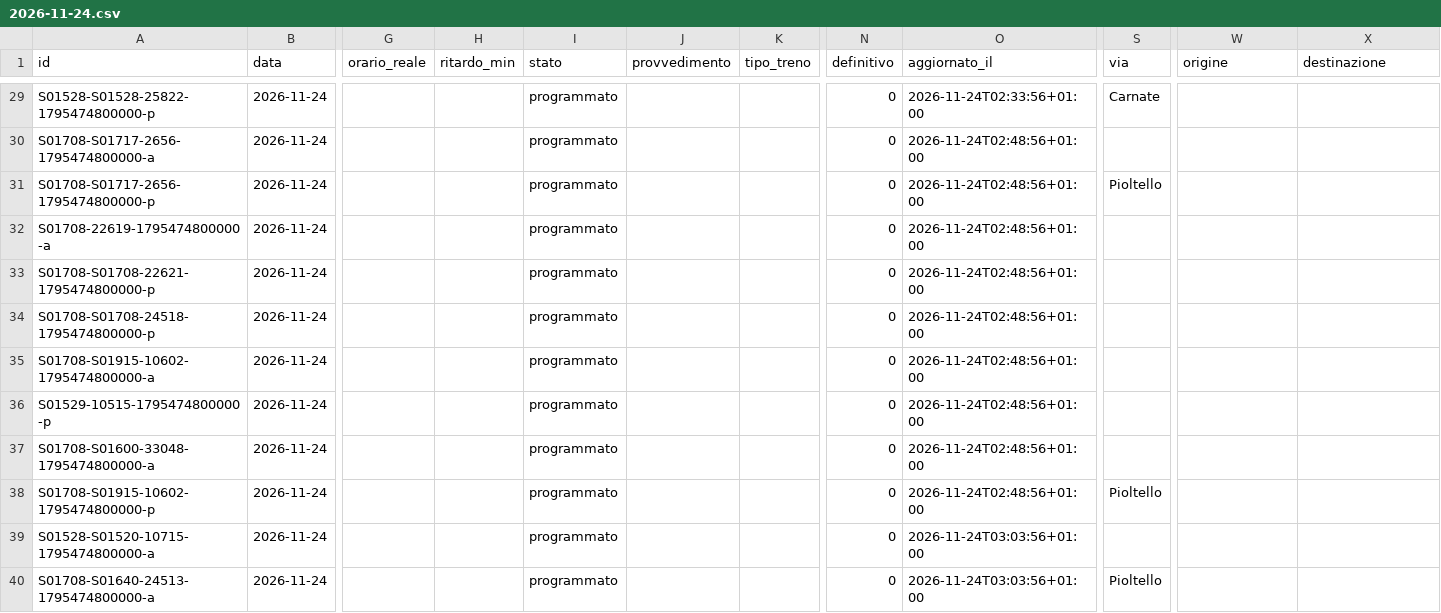
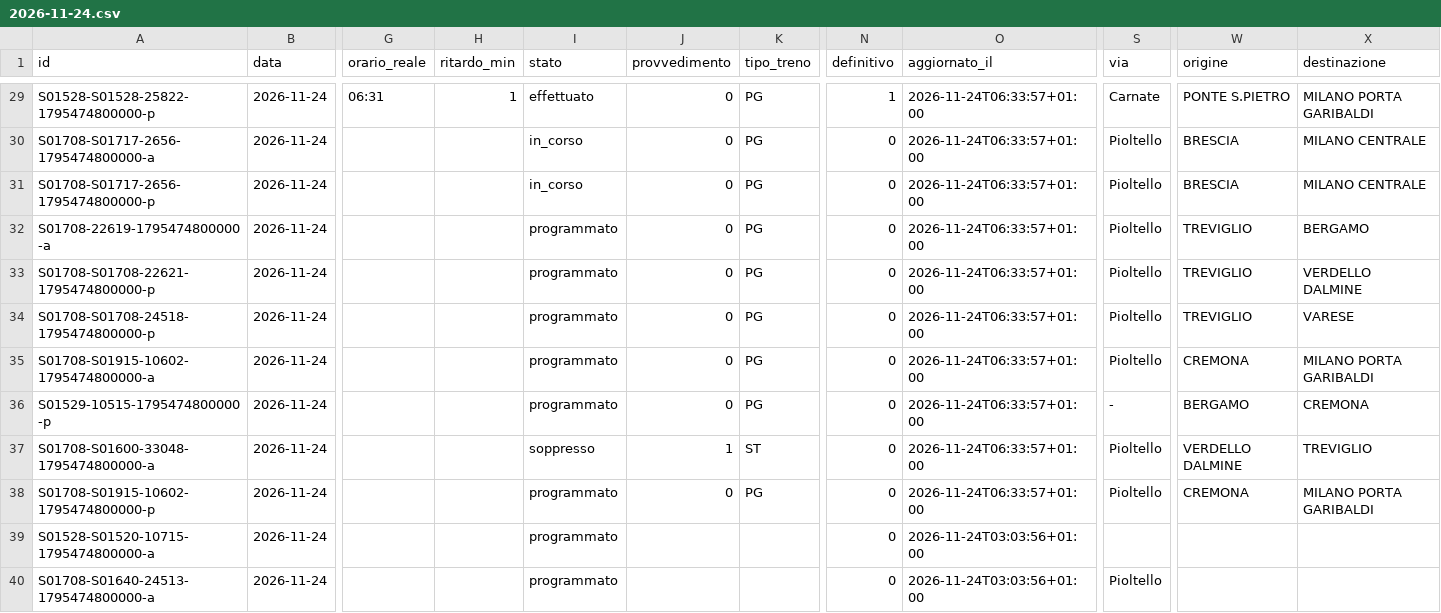
Before and after one commit to lucabonzanni/monitor-treni-bergamo, a CSV file: docs/dati/corse/2026-11-24.csv, drawn as a sheet; only a part is shown, gaps mark what is left out; the diff covers the shown part only; the diff names each change by its address in the sheet, - before the commit and + after, or states it on an @@ line.

```diff
--- a/docs/dati/corse/2026-11-24.csv
+++ b/docs/dati/corse/2026-11-24.csv
-G29 (orario_reale): (empty)
+G29 (orario_reale): 06:31
-H29 (ritardo_min): (empty)
+H29 (ritardo_min): 1
-I29 (stato): programmato
+I29 (stato): effettuato
-J29:J36 (provvedimento): (empty)
+J29:J36 (provvedimento): 0
-K29:K36 (tipo_treno): (empty)
+K29:K36 (tipo_treno): PG
-N29 (definitivo): 0
+N29 (definitivo): 1
-O29 (aggiornato_il): 2026-11-24T02:33:56+01:00
+O29 (aggiornato_il): 2026-11-24T06:33:57+01:00
-W29 (origine): (empty)
+W29 (origine): PONTE S.PIETRO
-X29 (destinazione): (empty)
+X29 (destinazione): MILANO PORTA GARIBALDI
-I30:I31 (stato): programmato
+I30:I31 (stato): in_corso
-O30:O38 (aggiornato_il): 2026-11-24T02:48:56+01:00
+O30:O38 (aggiornato_il): 2026-11-24T06:33:57+01:00
-S30 (via): (empty)
+S30 (via): Pioltello
-W30:W31 (origine): (empty)
+W30:W31 (origine): BRESCIA
-X30:X31 (destinazione): (empty)
+X30:X31 (destinazione): MILANO CENTRALE
-S32:S35 (via): (empty)
+S32:S35 (via): Pioltello
-W32:W34 (origine): (empty)
+W32:W34 (origine): TREVIGLIO
-X32 (destinazione): (empty)
+X32 (destinazione): BERGAMO
-X33 (destinazione): (empty)
+X33 (destinazione): VERDELLO DALMINE
-X34 (destinazione): (empty)
+X34 (destinazione): VARESE
-W35 (origine): (empty)
+W35 (origine): CREMONA
-X35 (destinazione): (empty)
+X35 (destinazione): MILANO PORTA GARIBALDI
-S36 (via): (empty)
+S36 (via): -
-W36 (origine): (empty)
+W36 (origine): BERGAMO
-X36 (destinazione): (empty)
+X36 (destinazione): CREMONA
-I37 (stato): programmato
+I37 (stato): soppresso
-J37 (provvedimento): (empty)
+J37 (provvedimento): 1
-K37 (tipo_treno): (empty)
+K37 (tipo_treno): ST
-S37 (via): (empty)
+S37 (via): Pioltello
-W37 (origine): (empty)
+W37 (origine): VERDELLO DALMINE
-X37 (destinazione): (empty)
+X37 (destinazione): TREVIGLIO
-J38 (provvedimento): (empty)
+J38 (provvedimento): 0
-K38 (tipo_treno): (empty)
+K38 (tipo_treno): PG
-W38 (origine): (empty)
+W38 (origine): CREMONA
-X38 (destinazione): (empty)
+X38 (destinazione): MILANO PORTA GARIBALDI
```
Also changed, not shown: 3 added rows and 36 edited cells elsewhere in this file, docs/dati/corse_complete.csv, 2 other files.
